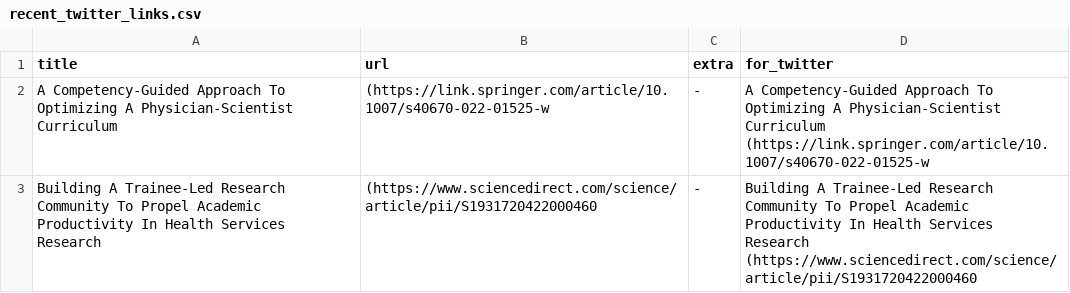
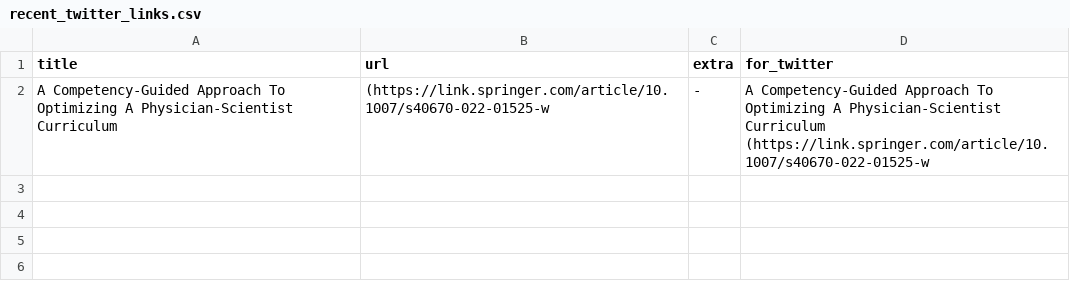
Before and after one commit to DiversifyDigest/digest_curation, a CSV file: recent_twitter_links.csv, drawn as a sheet; the diff names each change by its address in the sheet, - before the commit and + after, or states it on an @@ line.

```diff
--- a/recent_twitter_links.csv
+++ b/recent_twitter_links.csv
-row 3: Building A Trainee-Led Research Community To Propel Academic Productivity In Health Services Research | (https://www.sciencedirect.com/science/article/pii/S1931720422000460 | - | Building A Trainee-Led Research Community To Propel Academic Productivity In Health Services Research (https://www.sciencedirect.com/science/article/pii/S1931720422000460
```
